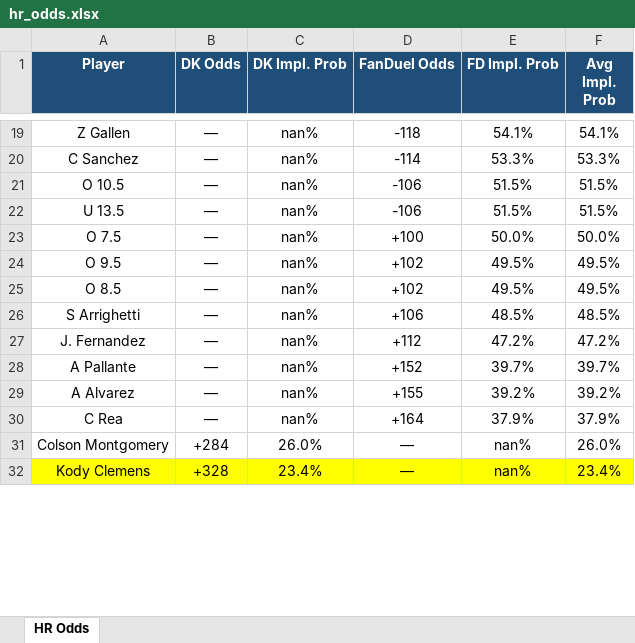
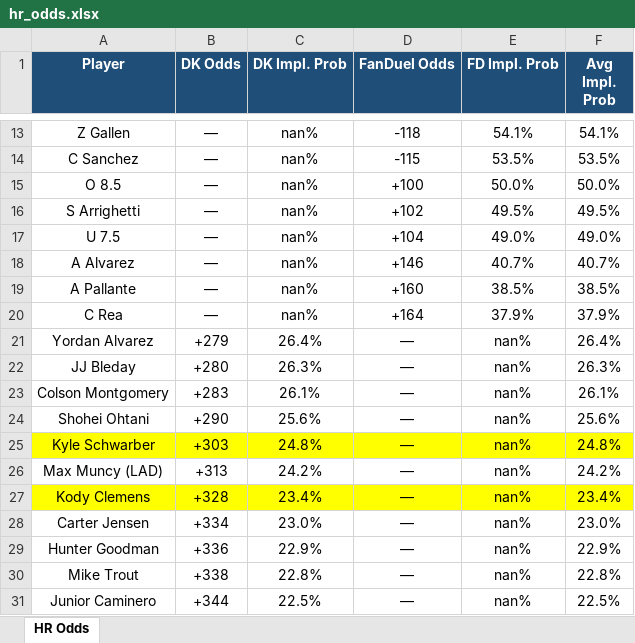
Before and after one commit to kornbergercharles-prog/HR-Odds-Scraper, an Excel workbook: hr_odds.xlsx, sheet HR Odds, drawn as a sheet; only a part is shown, gaps mark what is left out; values as stored, in another font and other column widths than the file's, no borders; removed rows and columns are numbered as before the commit, all else as after; the diff covers the shown part only; the diff names each change by its address in the sheet, - before the commit and + after, or states it on an @@ line.

```diff
--- a/hr_odds.xlsx (sheet HR Odds)
+++ b/hr_odds.xlsx (sheet HR Odds)
-D14 (FanDuel Odds): -114
+D14 (FanDuel Odds): -115
-E14 (FD Impl. Prob): 53.3%
+E14 (FD Impl. Prob): 53.5%
-F14 (Avg Impl. Prob): 53.3%
+F14 (Avg Impl. Prob): 53.5%
-row 21: O 10.5 | — | nan% | -106 | 51.5% | 51.5%
-row 22: U 13.5 | — | nan% | -106 | 51.5% | 51.5%
-row 23: O 7.5 | — | nan% | +100 | 50.0% | 50.0%
-row 24: O 9.5 | — | nan% | +102 | 49.5% | 49.5%
-D15 (FanDuel Odds): +102
+D15 (FanDuel Odds): +100
-E15 (FD Impl. Prob): 49.5%
+E15 (FD Impl. Prob): 50.0%
-F15 (Avg Impl. Prob): 49.5%
+F15 (Avg Impl. Prob): 50.0%
-D16 (FanDuel Odds): +106
+D16 (FanDuel Odds): +102
-E16 (FD Impl. Prob): 48.5%
+E16 (FD Impl. Prob): 49.5%
-F16 (Avg Impl. Prob): 48.5%
+F16 (Avg Impl. Prob): 49.5%
-row 27: J. Fernandez | — | nan% | +112 | 47.2% | 47.2%
-row 28: A Pallante | — | nan% | +152 | 39.7% | 39.7%
+row 17: U 7.5 | — | nan% | +104 | 49.0% | 49.0%
-D18 (FanDuel Odds): +155
+D18 (FanDuel Odds): +146
-E18 (FD Impl. Prob): 39.2%
+E18 (FD Impl. Prob): 40.7%
-F18 (Avg Impl. Prob): 39.2%
+F18 (Avg Impl. Prob): 40.7%
+row 19: A Pallante | — | nan% | +160 | 38.5% | 38.5%
+row 21: Yordan Alvarez | +279 | 26.4% | — | nan% | 26.4%
+row 22: JJ Bleday | +280 | 26.3% | — | nan% | 26.3%
-B23 (DK Odds): +284
+B23 (DK Odds): +283
-C23 (DK Impl. Prob): 26.0%
+C23 (DK Impl. Prob): 26.1%
-F23 (Avg Impl. Prob): 26.0%
+F23 (Avg Impl. Prob): 26.1%
+row 24: Shohei Ohtani | +290 | 25.6% | — | nan% | 25.6%
+row 25: Kyle Schwarber | +303 | 24.8% | — | nan% | 24.8%
+row 26: Max Muncy (LAD) | +313 | 24.2% | — | nan% | 24.2%
+row 28: Carter Jensen | +334 | 23.0% | — | nan% | 23.0%
+row 29: Hunter Goodman | +336 | 22.9% | — | nan% | 22.9%
+row 30: Mike Trout | +338 | 22.8% | — | nan% | 22.8%
+row 31: Junior Caminero | +344 | 22.5% | — | nan% | 22.5%
```
Also changed, not shown: 200 added rows, 8 removed rows and 31 edited cells elsewhere in this sheet, 2 other files.
